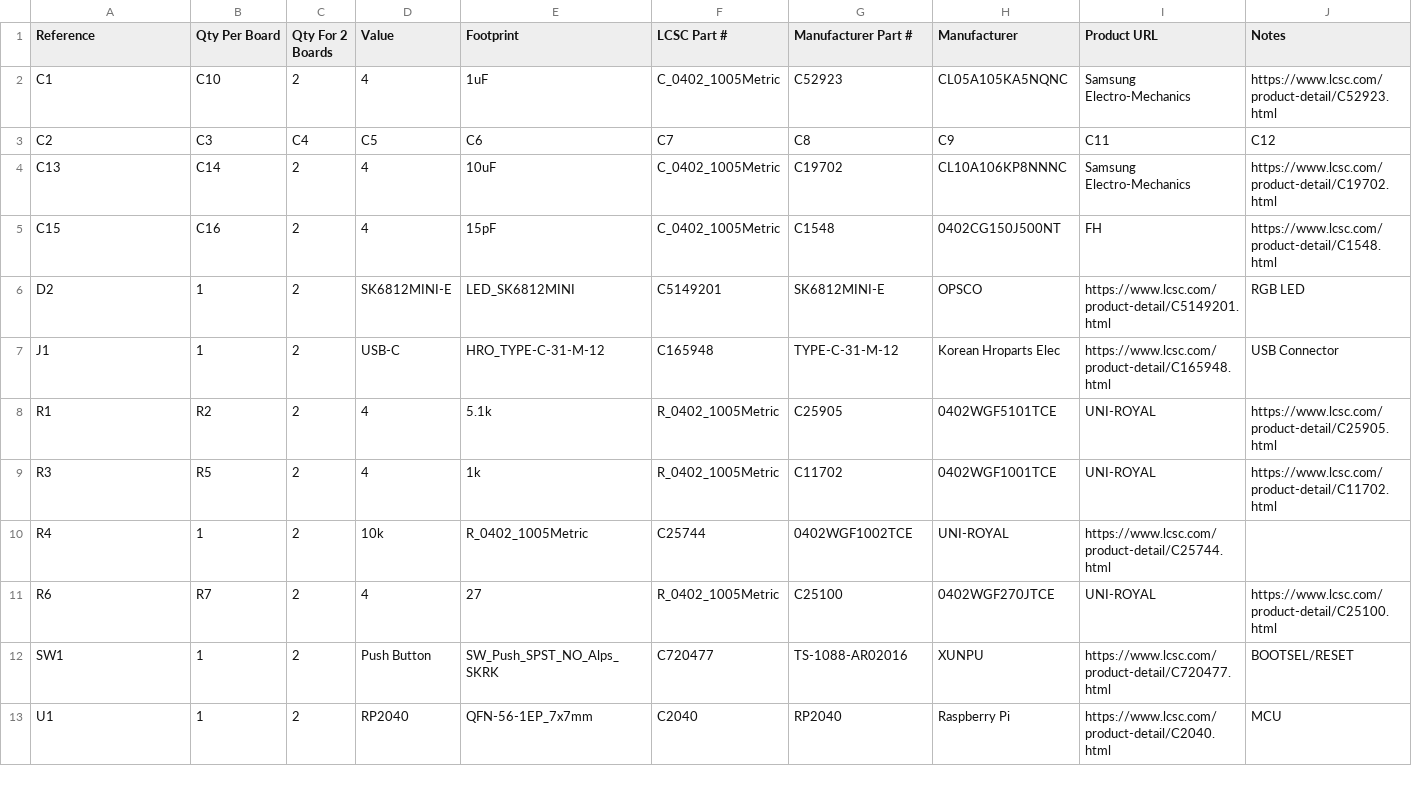
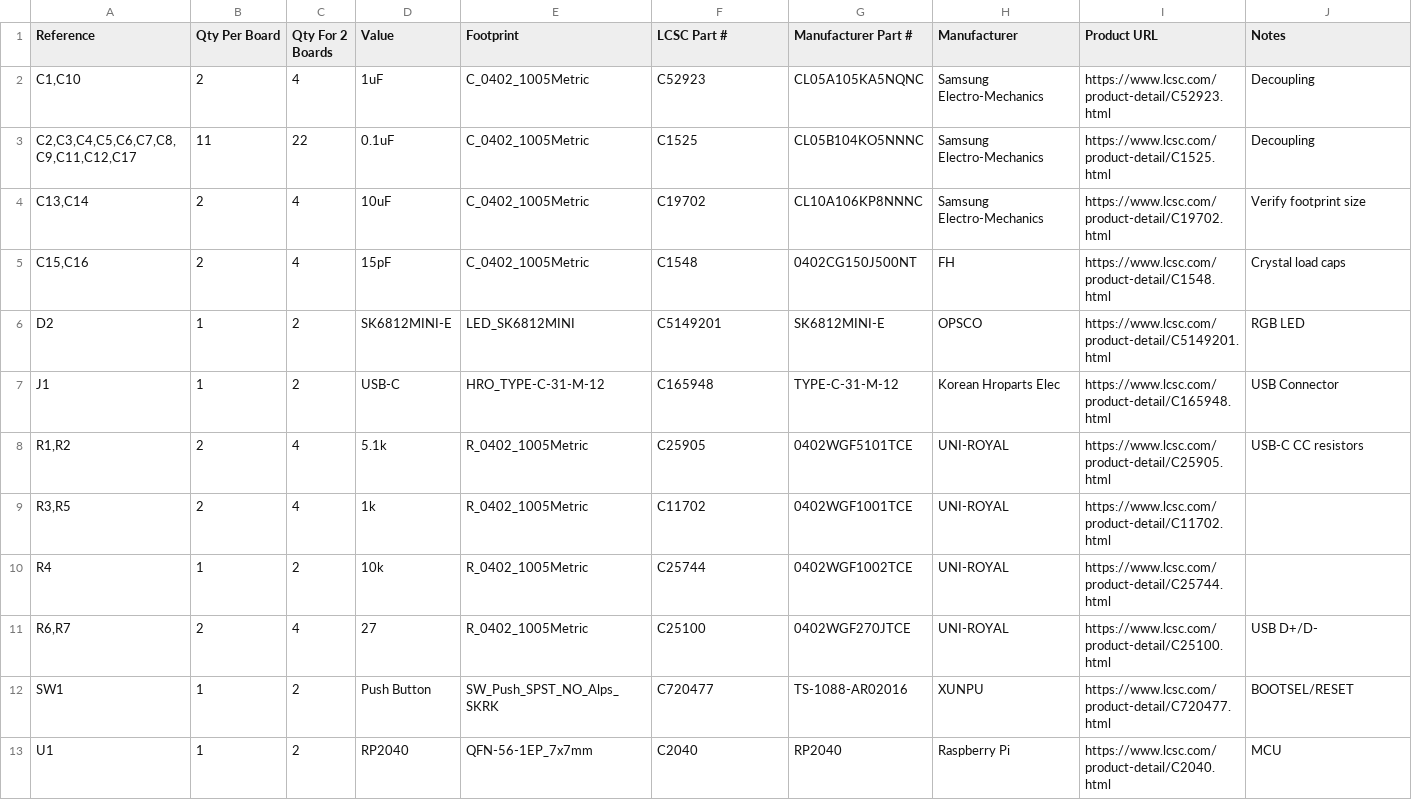
Before and after one commit to AYUSH-pro-grammer/devboard, a CSV file: bom.csv, drawn as a sheet; only a part is shown; removed rows and columns are numbered as before the commit, all else as after; rows hold the shown columns only; the diff names each change by its address in the sheet, - before the commit and + after, or states it on an @@ line.

Commit message:
Update bom.csv

```diff
--- a/bom.csv
+++ b/bom.csv
-row 2: C1 | C10 | 2 | 4 | 1uF | C_0402_1005Metric | C52923 | CL05A105KA5NQNC | Samsung Electro-Mechanics | https://www.lcsc.com/product-detail/C52923.html
-row 3: C2 | C3 | C4 | C5 | C6 | C7 | C8 | C9 | C11 | C12
-row 4: C13 | C14 | 2 | 4 | 10uF | C_0402_1005Metric | C19702 | CL10A106KP8NNNC | Samsung Electro-Mechanics | https://www.lcsc.com/product-detail/C19702.html
-row 5: C15 | C16 | 2 | 4 | 15pF | C_0402_1005Metric | C1548 | 0402CG150J500NT | FH | https://www.lcsc.com/product-detail/C1548.html
+row 2: C1,C10 | 2 | 4 | 1uF | C_0402_1005Metric | C52923 | CL05A105KA5NQNC | Samsung Electro-Mechanics | https://www.lcsc.com/product-detail/C52923.html | Decoupling
+row 3: C2,C3,C4,C5,C6,C7,C8,C9,C11,C12,C17 | 11 | 22 | 0.1uF | C_0402_1005Metric | C1525 | CL05B104KO5NNNC | Samsung Electro-Mechanics | https://www.lcsc.com/product-detail/C1525.html | Decoupling
+row 4: C13,C14 | 2 | 4 | 10uF | C_0402_1005Metric | C19702 | CL10A106KP8NNNC | Samsung Electro-Mechanics | https://www.lcsc.com/product-detail/C19702.html | Verify footprint size
+row 5: C15,C16 | 2 | 4 | 15pF | C_0402_1005Metric | C1548 | 0402CG150J500NT | FH | https://www.lcsc.com/product-detail/C1548.html | Crystal load caps
-row 8: R1 | R2 | 2 | 4 | 5.1k | R_0402_1005Metric | C25905 | 0402WGF5101TCE | UNI-ROYAL | https://www.lcsc.com/product-detail/C25905.html
-row 9: R3 | R5 | 2 | 4 | 1k | R_0402_1005Metric | C11702 | 0402WGF1001TCE | UNI-ROYAL | https://www.lcsc.com/product-detail/C11702.html
+row 8: R1,R2 | 2 | 4 | 5.1k | R_0402_1005Metric | C25905 | 0402WGF5101TCE | UNI-ROYAL | https://www.lcsc.com/product-detail/C25905.html | USB-C CC resistors
+row 9: R3,R5 | 2 | 4 | 1k | R_0402_1005Metric | C11702 | 0402WGF1001TCE | UNI-ROYAL | https://www.lcsc.com/product-detail/C11702.html
-row 11: R6 | R7 | 2 | 4 | 27 | R_0402_1005Metric | C25100 | 0402WGF270JTCE | UNI-ROYAL | https://www.lcsc.com/product-detail/C25100.html
+row 11: R6,R7 | 2 | 4 | 27 | R_0402_1005Metric | C25100 | 0402WGF270JTCE | UNI-ROYAL | https://www.lcsc.com/product-detail/C25100.html | USB D+/D-
```
